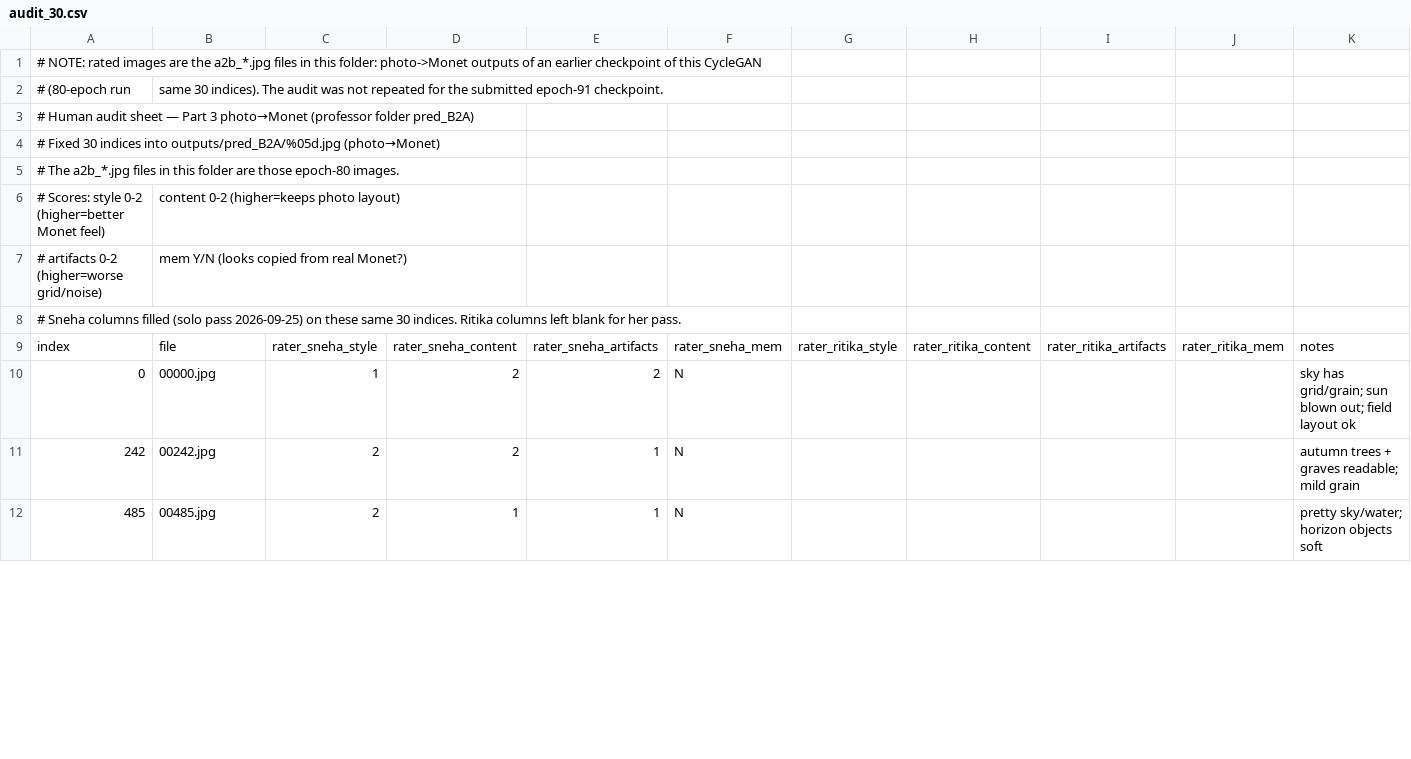
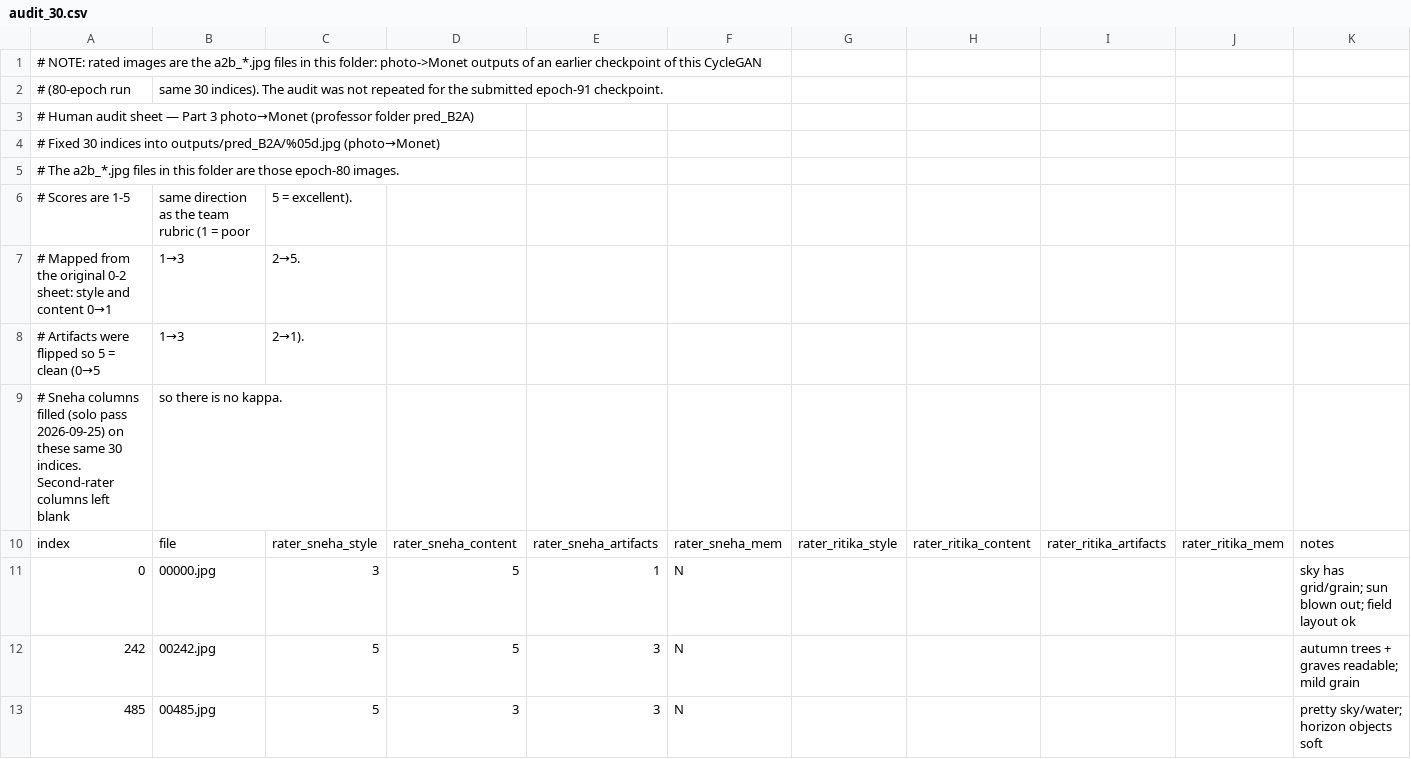
Before and after one commit to snehas-SJSU/Data_266-Lab1, a CSV file: task3_gan/sneha_singh/outputs/human_audit/audit_30.csv, drawn as a sheet; only a part is shown; the diff covers the shown part only.

```diff
--- a/task3_gan/sneha_singh/outputs/human_audit/audit_30.csv
+++ b/task3_gan/sneha_singh/outputs/human_audit/audit_30.csv
@@ -5,8 +5,9 @@
 # The a2b_*.jpg files in this folder are those epoch-80 images.
-# Scores: style 0-2 (higher=better Monet feel), content 0-2 (higher=keeps photo layout),
-# artifacts 0-2 (higher=worse grid/noise), mem Y/N (looks copied from real Monet?)
-# Sneha columns filled (solo pass 2026-09-25) on these same 30 indices. Ritika columns left blank for her pass.
+# Scores are 1-5, same direction as the team rubric (1 = poor, 5 = excellent).
+# Mapped from the original 0-2 sheet: style and content 0→1, 1→3, 2→5.
+# Artifacts were flipped so 5 = clean (0→5, 1→3, 2→1).
+# Sneha columns filled (solo pass 2026-09-25) on these same 30 indices. Second-rater columns left blank, so there is no kappa.
 index,file,rater_sneha_style,rater_sneha_content,rater_sneha_artifacts,rater_sneha_mem,rater_ritika_style,rater_ritika_content,rater_ritika_artifacts,rater_ritika_mem,notes
-0,00000.jpg,1,2,2,N,,,,,sky has grid/grain; sun blown out; field layout ok
-242,00242.jpg,2,2,1,N,,,,,autumn trees + graves readable; mild grain
-485,00485.jpg,2,1,1,N,,,,,pretty sky/water; horizon objects soft
+0,00000.jpg,3,5,1,N,,,,,sky has grid/grain; sun blown out; field layout ok
+242,00242.jpg,5,5,3,N,,,,,autumn trees + graves readable; mild grain
+485,00485.jpg,5,3,3,N,,,,,pretty sky/water; horizon objects soft
```
Also changed, not shown: 81 edited cells elsewhere in this file, task3_gan/sneha_singh/full_metrics_report.csv, task3_gan/sneha_singh/metrics_report.csv, 6 other files.
